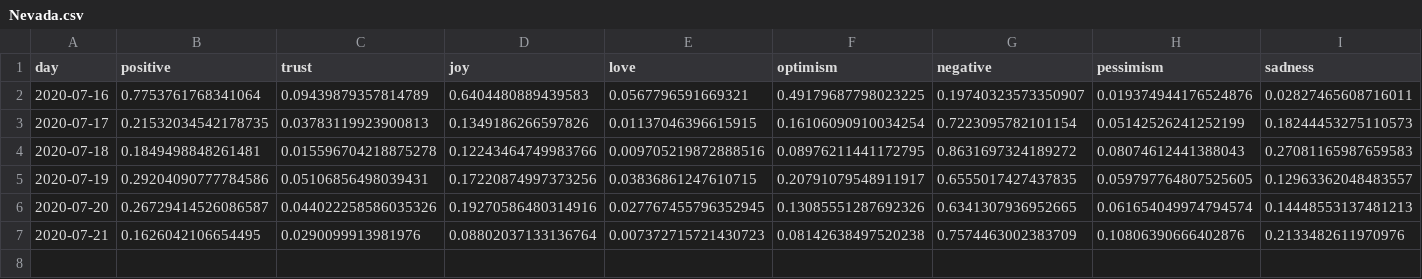
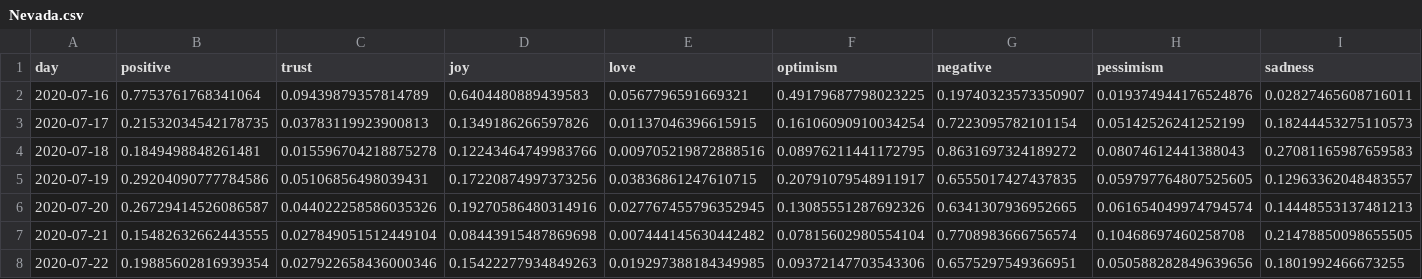
Before and after one commit to ipavlopoulos/emotions, a CSV file: docs/DATA/Nevada.csv, drawn as a sheet; only a part is shown; rows hold the shown columns only; the diff covers the shown part only; the diff names each change by its address in the sheet, - before the commit and + after, or states it on an @@ line.

```diff
--- a/docs/DATA/Nevada.csv
+++ b/docs/DATA/Nevada.csv
-B7 (positive): 0.1626042106654495
+B7 (positive): 0.15482632662443555
-C7 (trust): 0.0290099913981976
+C7 (trust): 0.027849051512449104
-D7 (joy): 0.08802037133136764
+D7 (joy): 0.08443915487869698
-E7 (love): 0.007372715721430723
+E7 (love): 0.007444145630442482
-F7 (optimism): 0.08142638497520238
+F7 (optimism): 0.07815602980554104
-G7 (negative): 0.7574463002383709
+G7 (negative): 0.7708983666756574
-H7 (pessimism): 0.10806390666402876
+H7 (pessimism): 0.10468697460258708
-I7 (sadness): 0.2133482611970976
+I7 (sadness): 0.21478850098655505
+row 8: 2020-07-22 | 0.19885602816939354 | 0.027922658436000346 | 0.15422277934849263 | 0.019297388184349985 | 0.09372147703543306 | 0.6575297549366951 | 0.050588282849639656 | 0.1801992466673255
```
Also changed, not shown: 6 edited cells elsewhere in this file, docs/DATA/Arizona.csv, docs/DATA/Ilinois.csv, 29 other files.
